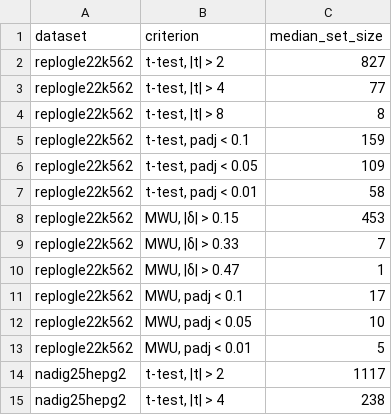
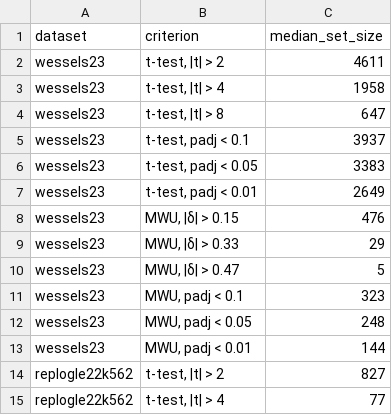
Before and after one commit to Virtual-Cell-Research-Community/scPertEval-figures, a CSV file: figures/deg_jaccard_with_counts.csv, drawn as a sheet; only a part is shown; the shorter side is filled out with more unchanged rows; the diff names each change by its address in the sheet, - before the commit and + after, or states it on an @@ line.

```diff
--- a/figures/deg_jaccard_with_counts.csv
+++ b/figures/deg_jaccard_with_counts.csv
+row 2: wessels23 | t-test, |t| > 2 | 4611
+row 3: wessels23 | t-test, |t| > 4 | 1958
+row 4: wessels23 | t-test, |t| > 8 | 647
+row 5: wessels23 | t-test, padj < 0.1 | 3937
+row 6: wessels23 | t-test, padj < 0.05 | 3383
+row 7: wessels23 | t-test, padj < 0.01 | 2649
+row 8: wessels23 | MWU, |δ| > 0.15 | 476
+row 9: wessels23 | MWU, |δ| > 0.33 | 29
+row 10: wessels23 | MWU, |δ| > 0.47 | 5
+row 11: wessels23 | MWU, padj < 0.1 | 323
+row 12: wessels23 | MWU, padj < 0.05 | 248
+row 13: wessels23 | MWU, padj < 0.01 | 144
```
Also changed, not shown: figures/deg_concordance.csv, 2 other files.
